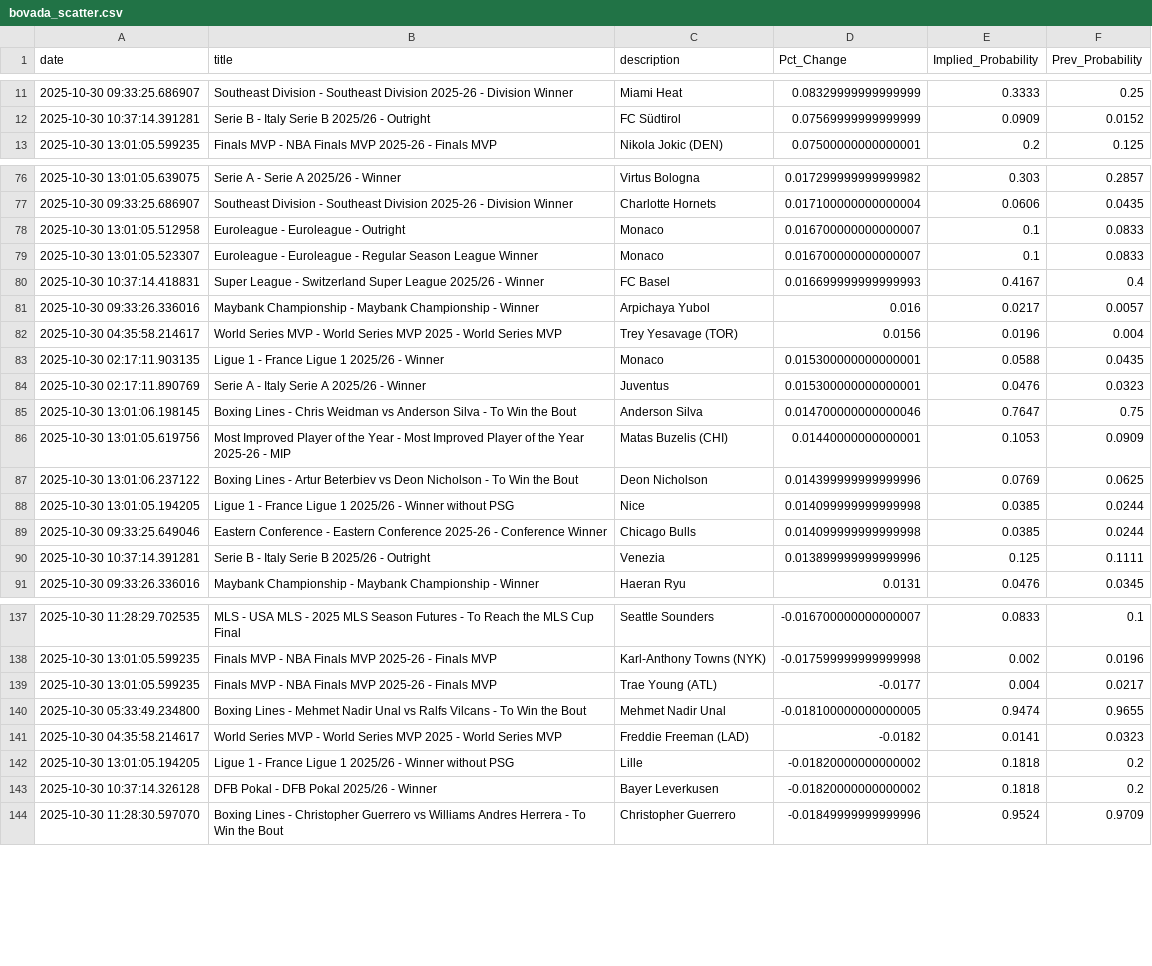
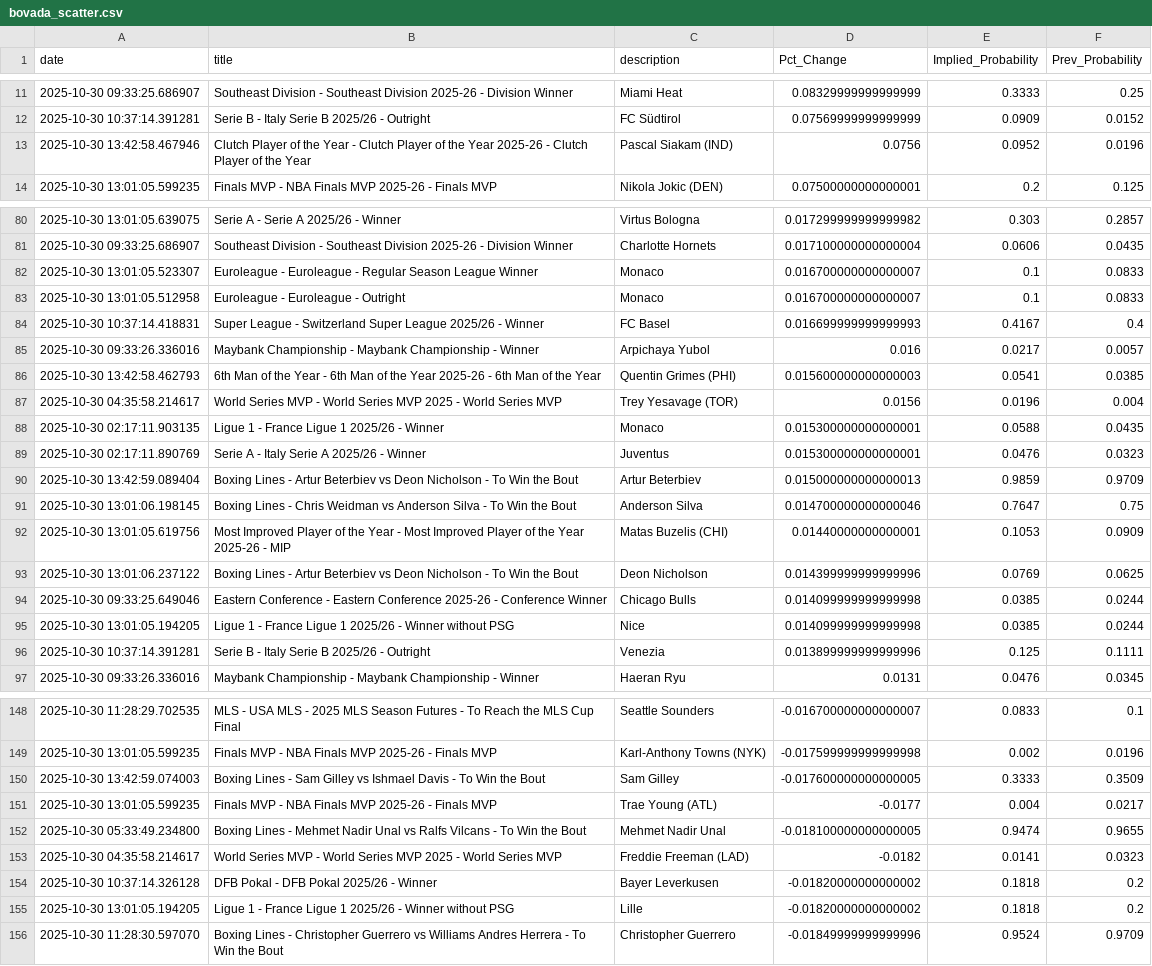
Before and after one commit to aaroncolesmith/bovada_data_1001, a CSV file: data/bovada_scatter.csv, drawn as a sheet; only a part is shown, gaps mark what is left out; the diff covers the shown part only.

Commit message:
Update data

```diff
--- a/data/bovada_scatter.csv
+++ b/data/bovada_scatter.csv
@@ -12,2 +12,3 @@ date,title,description,Pct_Change,Implied_Probability,Prev_Probability
 2025-10-30 10:37:14.391281,Serie B - Italy Serie B 2025/26 - Outright,FC Südtirol,0.07569999999999999,0.0909,0.0152
+2025-10-30 13:42:58.467946,Clutch Player of the Year - Clutch Player of the Year 2025-26 - Clutch Player of the Year,Pascal Siakam (IND),0.0756,0.0952,0.0196
 2025-10-30 13:01:05.599235,Finals MVP - NBA Finals MVP 2025-26 - Finals MVP,Nikola Jokic (DEN),0.07500000000000001,0.2,0.125
@@ -77,6 +81,7 @@ date,title,description,Pct_Change,Implied_Probability,Prev_Probability
 2025-10-30 09:33:25.686907,Southeast Division - Southeast Division 2025-26 - Division Winner,Charlotte Hornets,0.017100000000000004,0.0606,0.0435
+2025-10-30 13:01:05.523307,Euroleague - Euroleague - Regular Season League Winner,Monaco,0.016700000000000007,0.1,0.0833
 2025-10-30 13:01:05.512958,Euroleague - Euroleague - Outright,Monaco,0.016700000000000007,0.1,0.0833
-2025-10-30 13:01:05.523307,Euroleague - Euroleague - Regular Season League Winner,Monaco,0.016700000000000007,0.1,0.0833
 2025-10-30 10:37:14.418831,Super League - Switzerland Super League 2025/26 - Winner,FC Basel,0.016699999999999993,0.4167,0.4
 2025-10-30 09:33:26.336016,Maybank Championship - Maybank Championship - Winner,Arpichaya Yubol,0.016,0.0217,0.0057
+2025-10-30 13:42:58.462793,6th Man of the Year - 6th Man of the Year 2025-26 - 6th Man of the Year,Quentin Grimes (PHI),0.015600000000000003,0.0541,0.0385
 2025-10-30 04:35:58.214617,World Series MVP - World Series MVP 2025 - World Series MVP,Trey Yesavage (TOR),0.0156,0.0196,0.004
@@ -84,2 +89,3 @@ date,title,description,Pct_Change,Implied_Probability,Prev_Probability
 2025-10-30 02:17:11.890769,Serie A - Italy Serie A 2025/26 - Winner,Juventus,0.015300000000000001,0.0476,0.0323
+2025-10-30 13:42:59.089404,Boxing Lines - Artur Beterbiev vs Deon Nicholson - To Win the Bout,Artur Beterbiev,0.015000000000000013,0.9859,0.9709
 2025-10-30 13:01:06.198145,Boxing Lines - Chris Weidman vs Anderson Silva - To Win the Bout,Anderson Silva,0.014700000000000046,0.7647,0.75
@@ -87,4 +93,4 @@ date,title,description,Pct_Change,Implied_Probability,Prev_Probability
 2025-10-30 13:01:06.237122,Boxing Lines - Artur Beterbiev vs Deon Nicholson - To Win the Bout,Deon Nicholson,0.014399999999999996,0.0769,0.0625
+2025-10-30 09:33:25.649046,Eastern Conference - Eastern Conference 2025-26 - Conference Winner,Chicago Bulls,0.014099999999999998,0.0385,0.0244
 2025-10-30 13:01:05.194205,Ligue 1 - France Ligue 1 2025/26 - Winner without PSG,Nice,0.014099999999999998,0.0385,0.0244
-2025-10-30 09:33:25.649046,Eastern Conference - Eastern Conference 2025-26 - Conference Winner,Chicago Bulls,0.014099999999999998,0.0385,0.0244
 2025-10-30 10:37:14.391281,Serie B - Italy Serie B 2025/26 - Outright,Venezia,0.013899999999999996,0.125,0.1111
@@ -138,2 +149,3 @@ date,title,description,Pct_Change,Implied_Probability,Prev_Probability
 2025-10-30 13:01:05.599235,Finals MVP - NBA Finals MVP 2025-26 - Finals MVP,Karl-Anthony Towns (NYK),-0.017599999999999998,0.002,0.0196
+2025-10-30 13:42:59.074003,Boxing Lines - Sam Gilley vs Ishmael Davis - To Win the Bout,Sam Gilley,-0.017600000000000005,0.3333,0.3509
 2025-10-30 13:01:05.599235,Finals MVP - NBA Finals MVP 2025-26 - Finals MVP,Trae Young (ATL),-0.0177,0.004,0.0217
@@ -141,4 +153,4 @@ date,title,description,Pct_Change,Implied_Probability,Prev_Probability
 2025-10-30 04:35:58.214617,World Series MVP - World Series MVP 2025 - World Series MVP,Freddie Freeman (LAD),-0.0182,0.0141,0.0323
+2025-10-30 10:37:14.326128,DFB Pokal - DFB Pokal 2025/26 - Winner,Bayer Leverkusen,-0.01820000000000002,0.1818,0.2
 2025-10-30 13:01:05.194205,Ligue 1 - France Ligue 1 2025/26 - Winner without PSG,Lille,-0.01820000000000002,0.1818,0.2
-2025-10-30 10:37:14.326128,DFB Pokal - DFB Pokal 2025/26 - Winner,Bayer Leverkusen,-0.01820000000000002,0.1818,0.2
 2025-10-30 11:28:30.597070,Boxing Lines - Christopher Guerrero vs Williams Andres Herrera - To Win the Bout,Christopher Guerrero,-0.01849999999999996,0.9524,0.9709
```
Also changed, not shown: 9 added rows and 8 moved rows elsewhere in this file, 1 other file.
